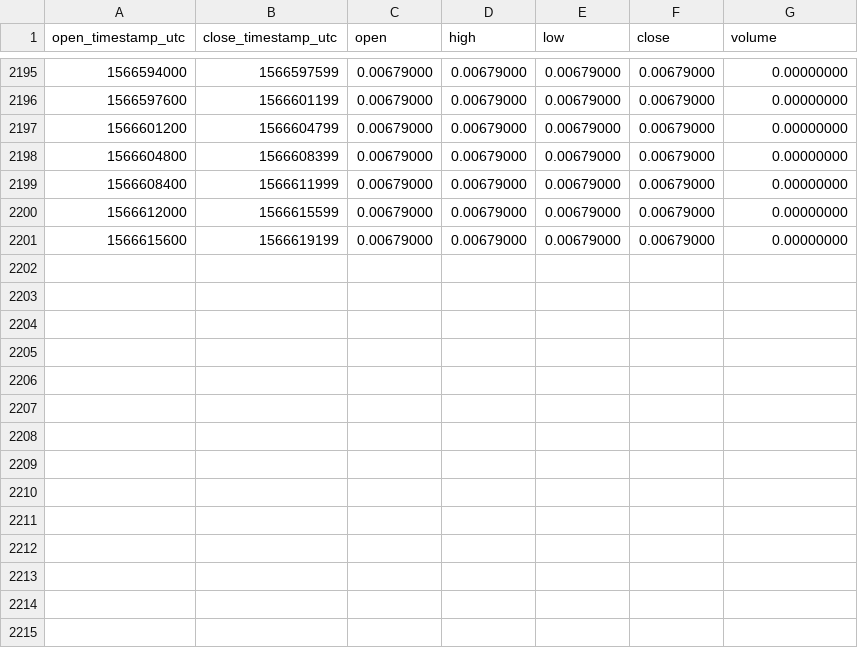
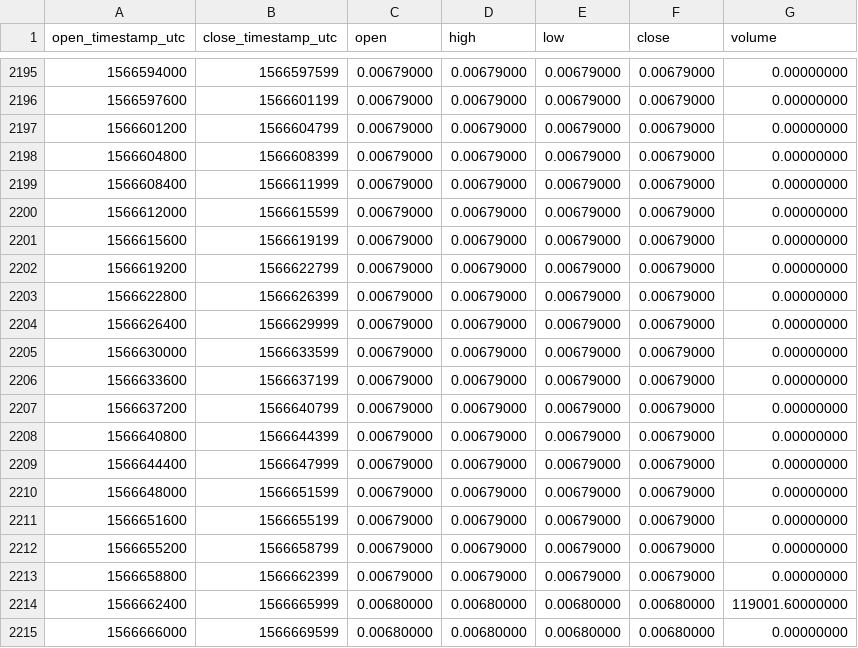
Before and after one commit to cryptobigbro/binance-PHBUSDC, a CSV file: binance-PHBUSDC-1h.csv, drawn as a sheet; only a part is shown, gaps mark what is left out.

Commit message:
Update OHLCV data.

```diff
--- a/binance-PHBUSDC-1h.csv
+++ b/binance-PHBUSDC-1h.csv
@@ -2201 +2201,15 @@ open_timestamp_utc,close_timestamp_utc,open,high,low,close,volume
 1566615600,1566619199,0.00679000,0.00679000,0.00679000,0.00679000,0.00000000
+1566619200,1566622799,0.00679000,0.00679000,0.00679000,0.00679000,0.00000000
+1566622800,1566626399,0.00679000,0.00679000,0.00679000,0.00679000,0.00000000
+1566626400,1566629999,0.00679000,0.00679000,0.00679000,0.00679000,0.00000000
+1566630000,1566633599,0.00679000,0.00679000,0.00679000,0.00679000,0.00000000
+1566633600,1566637199,0.00679000,0.00679000,0.00679000,0.00679000,0.00000000
+1566637200,1566640799,0.00679000,0.00679000,0.00679000,0.00679000,0.00000000
+1566640800,1566644399,0.00679000,0.00679000,0.00679000,0.00679000,0.00000000
+1566644400,1566647999,0.00679000,0.00679000,0.00679000,0.00679000,0.00000000
+1566648000,1566651599,0.00679000,0.00679000,0.00679000,0.00679000,0.00000000
+1566651600,1566655199,0.00679000,0.00679000,0.00679000,0.00679000,0.00000000
+1566655200,1566658799,0.00679000,0.00679000,0.00679000,0.00679000,0.00000000
+1566658800,1566662399,0.00679000,0.00679000,0.00679000,0.00679000,0.00000000
+1566662400,1566665999,0.00680000,0.00680000,0.00680000,0.00680000,119001.60000000
+1566666000,1566669599,0.00680000,0.00680000,0.00680000,0.00680000,0.00000000
```
